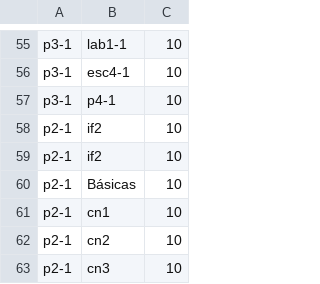
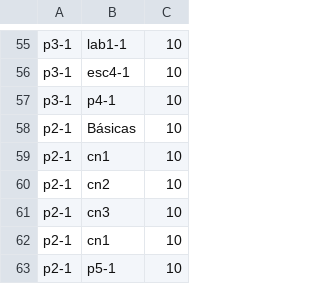
Before and after one commit to mfcicerchia/IA2016-TPparte1, a CSV file: TPIA2016/archivosCSV/conexiones2.csv, drawn as a sheet; only a part is shown, gaps mark what is left out; the shorter side is filled out with more unchanged rows.

Commit message:
Subo las conexiones revisadas

```diff
--- a/TPIA2016/archivosCSV/conexiones2.csv
+++ b/TPIA2016/archivosCSV/conexiones2.csv
@@ -57,4 +57,2 @@ p3-1,esc4-1,10
 p3-1,p4-1,10
-p2-1,if2,10
-p2-1,if2,10
 p2-1,Básicas,10
```
Also changed, not shown: 6 other files.
